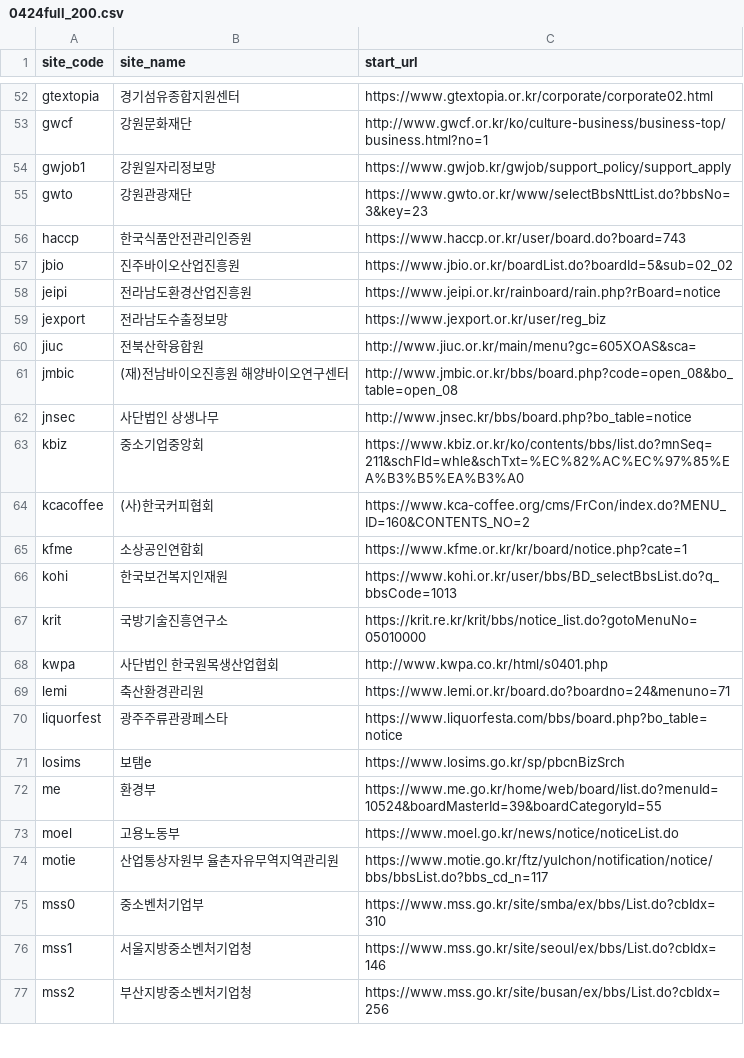
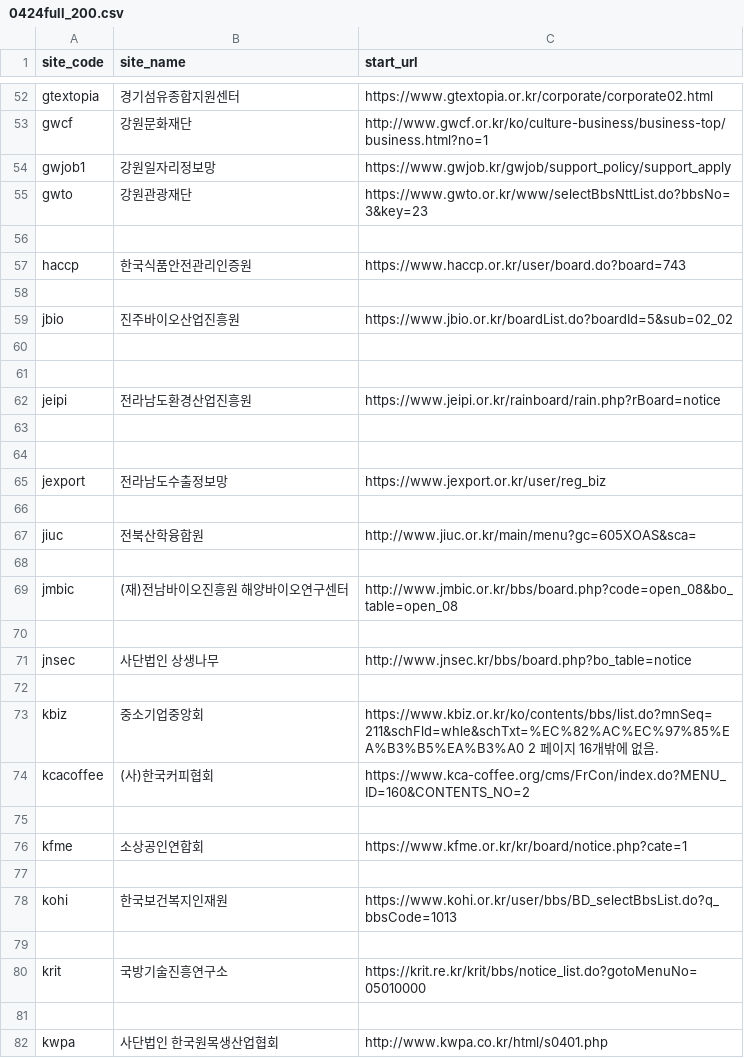
Before and after one commit to baltop/bizsup2, a CSV file: 0424full_200.csv, drawn as a sheet; only a part is shown, gaps mark what is left out; the shorter side is filled out with more unchanged rows; the diff covers the shown part only.

```diff
--- a/0424full_200.csv
+++ b/0424full_200.csv
@@ -55,7 +55,16 @@ gwjob1,강원일자리정보망,https://www.gwjob.kr/gwjob/support_policy/suppor
 gwto,강원관광재단,https://www.gwto.or.kr/www/selectBbsNttList.do?bbsNo=3&key=23
+
 haccp,한국식품안전관리인증원,https://www.haccp.or.kr/user/board.do?board=743
+
 jbio,진주바이오산업진흥원,https://www.jbio.or.kr/boardList.do?boardId=5&sub=02_02
+
+
 jeipi,전라남도환경산업진흥원,https://www.jeipi.or.kr/rainboard/rain.php?rBoard=notice
+
+
 jexport,전라남도수출정보망,https://www.jexport.or.kr/user/reg_biz
+
 jiuc,전북산학융합원,http://www.jiuc.or.kr/main/menu?gc=605XOAS&sca=
+
 jmbic,(재)전남바이오진흥원 해양바이오연구센터,http://www.jmbic.or.kr/bbs/board.php?code=open_08&bo_table=open_08
+
@@ -63 +72,2 @@ jnsec,사단법인 상생나무,http://www.jnsec.kr/bbs/board.php?bo_table=notic
-kbiz,중소기업중앙회,https://www.kbiz.or.kr/ko/contents/bbs/list.do?mnSeq=211&schFld=whle&schTxt=%EC%82%AC%EC%97%85%EA%B3%B5%EA%B3%A0
+
+kbiz,중소기업중앙회,https://www.kbiz.or.kr/ko/contents/bbs/list.do?mnSeq=211&schFld=whle&schTxt=%EC%82%AC%EC%97%85%EA%B3%B5%EA%B3%A0    2 페이지 16개밖에 없음.
@@ -65,4 +75,8 @@ kcacoffee,(사)한국커피협회,https://www.kca-coffee.org/cms/FrCon/index.do?
+
 kfme,소상공인연합회,https://www.kfme.or.kr/kr/board/notice.php?cate=1
+
 kohi,한국보건복지인재원,https://www.kohi.or.kr/user/bbs/BD_selectBbsList.do?q_bbsCode=1013
+
 krit,국방기술진흥연구소,https://krit.re.kr/krit/bbs/notice_list.do?gotoMenuNo=05010000
+
 kwpa,사단법인 한국원목생산업협회,http://www.kwpa.co.kr/html/s0401.php
```
Also changed, not shown: 15 added rows elsewhere in this file, 43 other files.
